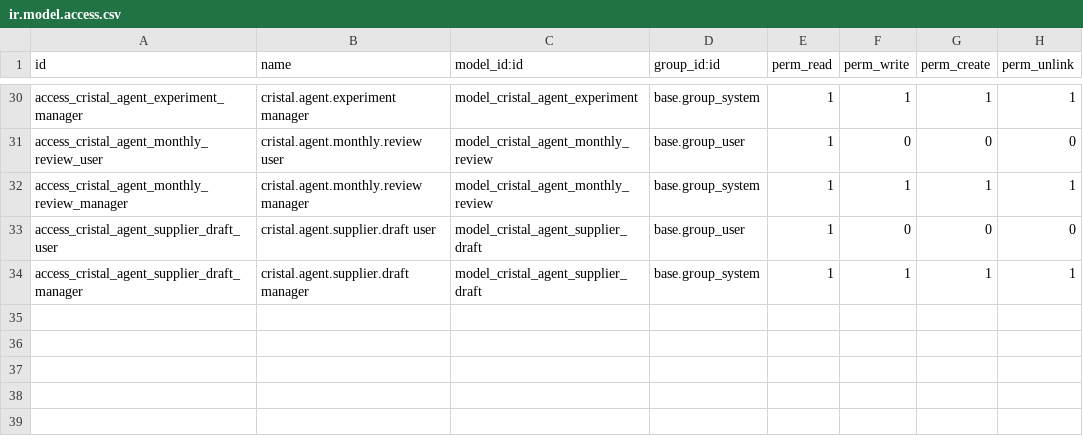
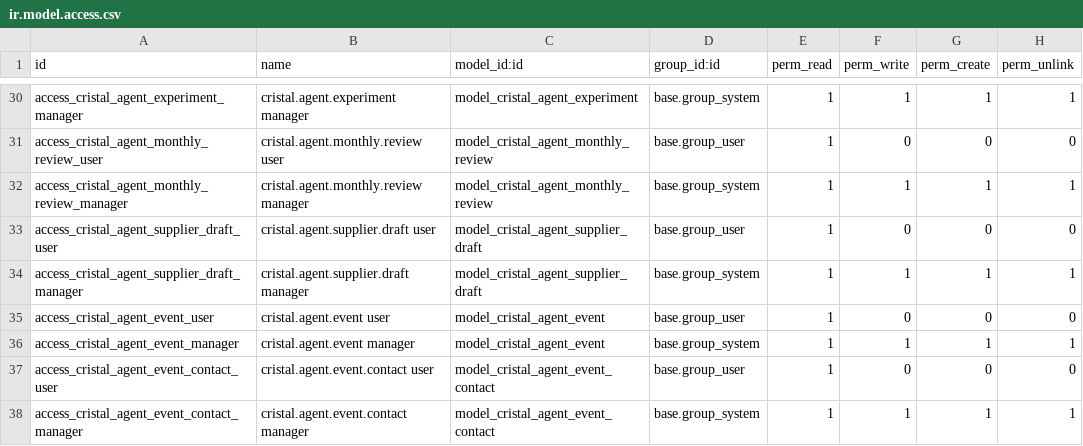
Before and after one commit to Polaco45/QuimicaCristal, a CSV file: custom-addons/cristal_agent/security/ir.model.access.csv, drawn as a sheet; only a part is shown, gaps mark what is left out; the diff names each change by its address in the sheet, - before the commit and + after, or states it on an @@ line.

```diff
--- a/custom-addons/cristal_agent/security/ir.model.access.csv
+++ b/custom-addons/cristal_agent/security/ir.model.access.csv
+row 35: access_cristal_agent_event_user | cristal.agent.event user | model_cristal_agent_event | base.group_user | 1 | 0 | 0 | 0
+row 36: access_cristal_agent_event_manager | cristal.agent.event manager | model_cristal_agent_event | base.group_system | 1 | 1 | 1 | 1
+row 37: access_cristal_agent_event_contact_user | cristal.agent.event.contact user | model_cristal_agent_event_contact | base.group_user | 1 | 0 | 0 | 0
+row 38: access_cristal_agent_event_contact_manager | cristal.agent.event.contact manager | model_cristal_agent_event_contact | base.group_system | 1 | 1 | 1 | 1
```
Also changed, not shown: 13 other files.
